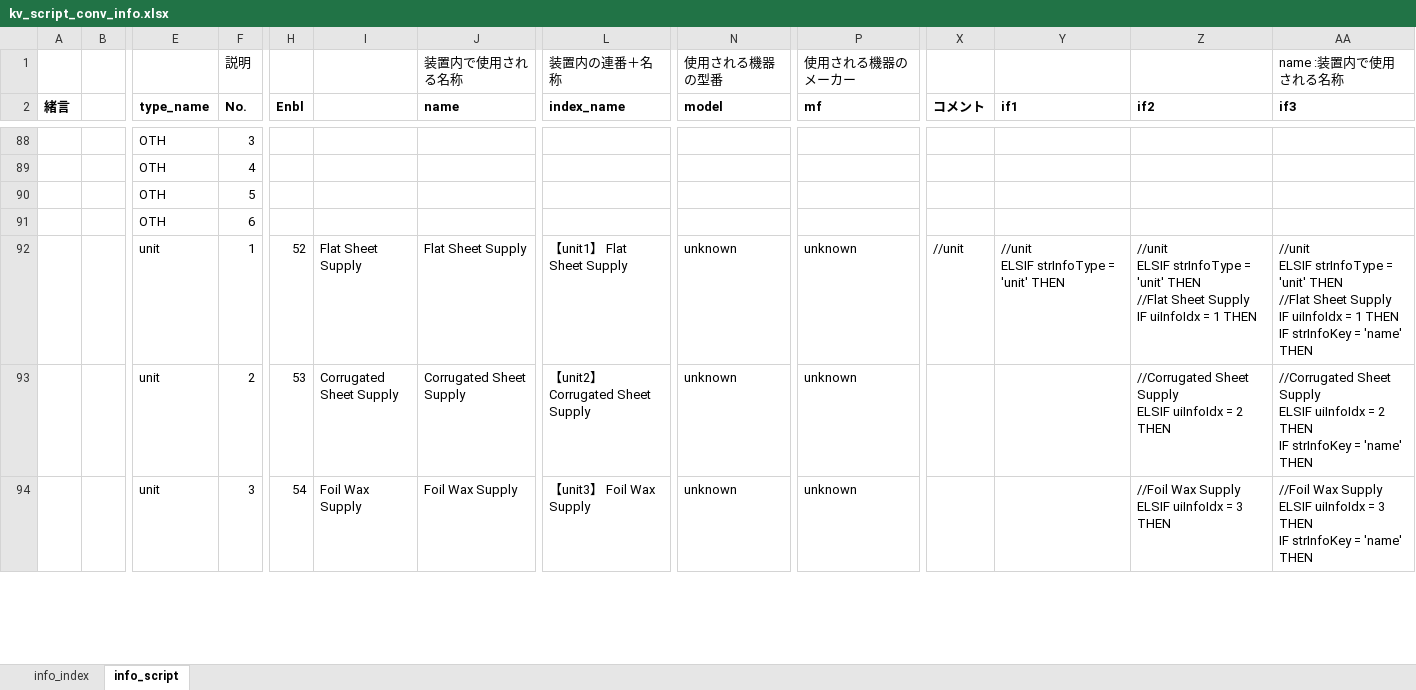
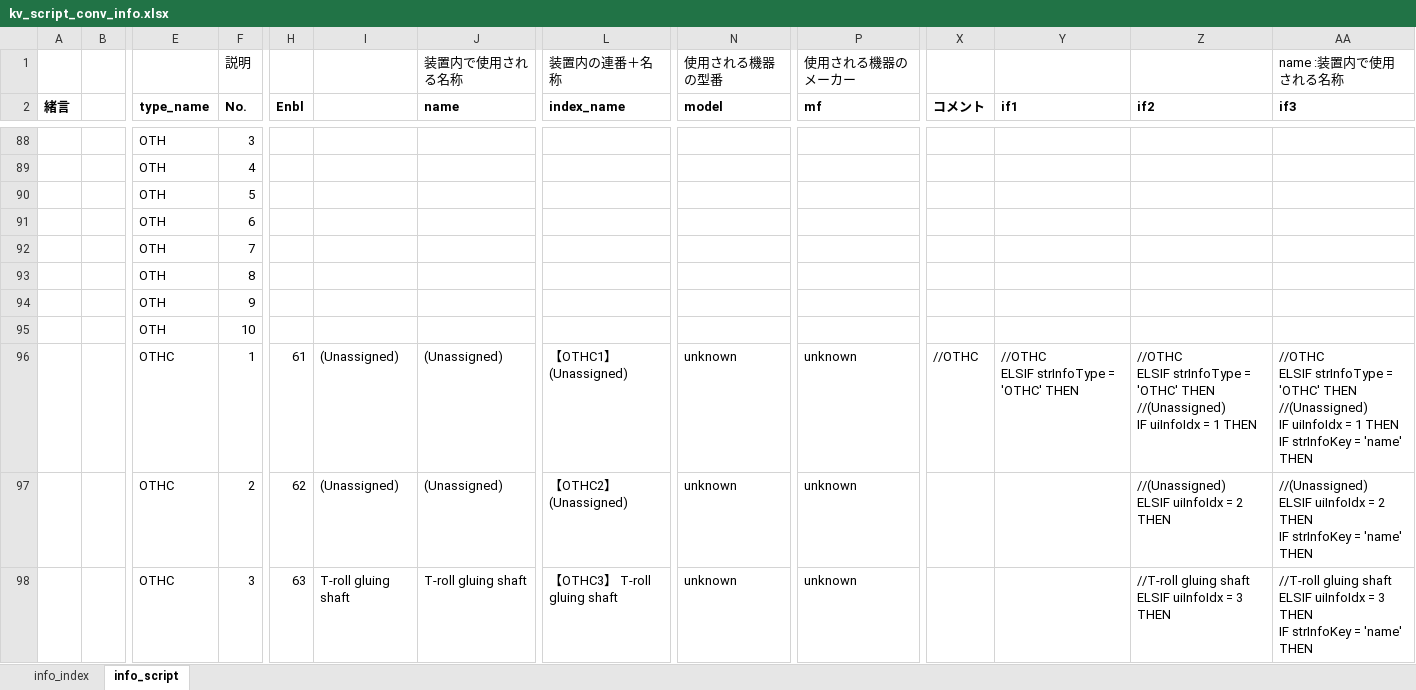
Before and after one commit to t-kumagai-130/hg-0025-0016_kv-x520, an Excel workbook: doc/kv_script_conv_info.xlsx, sheet info_script, drawn as a sheet; only a part is shown, gaps mark what is left out; the shorter side is filled out with more unchanged rows; values as stored, in another font and other column widths than the file's, no borders; conditional formats not drawn; addresses are those after the commit; rows hold the shown columns only; ↵ is a line break in a cell; the diff covers the shown part only; the diff names each change by its address in the sheet, - before the commit and + after, or states it on an @@ line.

```diff
--- a/doc/kv_script_conv_info.xlsx (sheet info_script)
+++ b/doc/kv_script_conv_info.xlsx (sheet info_script)
+row 91:  |  | OTH | 6
+row 92:  |  | OTH | 7
+row 93:  |  | OTH | 8
+row 94:  |  | OTH | 9
-F95 (No.): 6
+F95 (No.): 10
+row 96:  |  | OTHC | 1 | 61 | (Unassigned) | (Unassigned) | 【OTHC1】 (Unassigned) | unknown | unknown | //OTHC | //OTHC ↵ ELSIF strInfoType = 'OTHC' THEN | //OTHC ↵ ELSIF strInfoType = 'OTHC' THEN ↵ //(Unassigned) ↵ IF uiInfoIdx = 1 THEN | //OTHC ↵ ELSIF strInfoType = 'OTHC' THEN ↵ //(Unassigned) ↵ IF uiInfoIdx = 1 THEN ↵ IF strInfoKey = 'name' THEN
+row 97:  |  | OTHC | 2 | 62 | (Unassigned) | (Unassigned) | 【OTHC2】 (Unassigned) | unknown | unknown |  |  | //(Unassigned) ↵ ELSIF uiInfoIdx = 2 THEN | //(Unassigned) ↵ ELSIF uiInfoIdx = 2 THEN ↵ IF strInfoKey = 'name' THEN
+row 98:  |  | OTHC | 3 | 63 | T-roll gluing shaft | T-roll gluing shaft | 【OTHC3】 T-roll gluing shaft | unknown | unknown |  |  | //T-roll gluing shaft ↵ ELSIF uiInfoIdx = 3 THEN | //T-roll gluing shaft ↵ ELSIF uiInfoIdx = 3 THEN ↵ IF strInfoKey = 'name' THEN
```
Also changed, not shown: 7 added rows, 14 removed rows and 5 edited cells elsewhere in this sheet, sheet info_index, formulas that keep their value, charts or pictures, doc/kv_script_exe_errno.xlsm, 10 other files.
